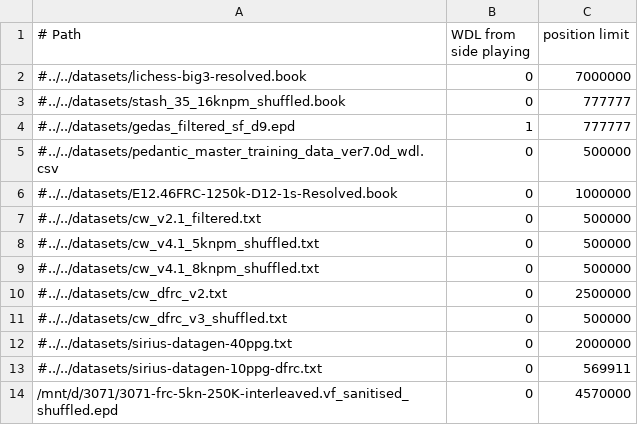
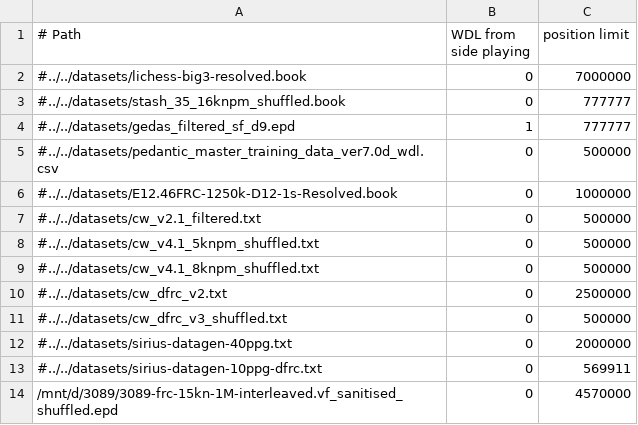
Before and after one commit to lynx-chess/texel-tuner, a CSV file: src/lynx-sources.csv, drawn as a sheet.

```diff
--- a/src/lynx-sources.csv
+++ b/src/lynx-sources.csv
@@ -13,2 +13,2 @@
 #../../datasets/sirius-datagen-10ppg-dfrc.txt,0,569911
-/mnt/d/3071/3071-frc-5kn-250K-interleaved.vf_sanitised_shuffled.epd,0,4570000
+/mnt/d/3089/3089-frc-15kn-1M-interleaved.vf_sanitised_shuffled.epd,0,4570000
```
Also changed, not shown: 1 other file.
